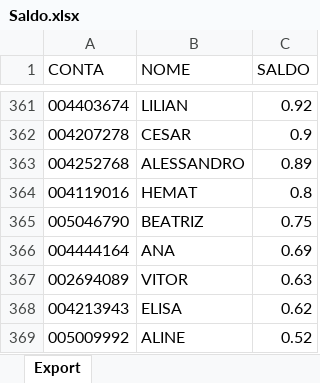
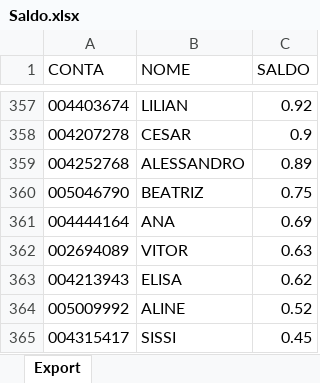
Before and after one commit to lauroteles/app_mesa_de_opera-es_corrigido, an Excel workbook: Saldo.xlsx, sheet Export, drawn as a sheet; only a part is shown, gaps mark what is left out; the shorter side is filled out with more unchanged rows; values as stored, in another font and other column widths than the file's, no borders; removed rows and columns are numbered as before the commit, all else as after; the diff covers the shown part only; the diff names each change by its address in the sheet, - before the commit and + after, or states it on an @@ line.

```diff
--- a/Saldo.xlsx (sheet Export)
+++ b/Saldo.xlsx (sheet Export)
-row 364: 004119016 | HEMAT | 0.8
```
Also changed, not shown: 6 added rows, 10 removed rows and 1 edited cell elsewhere in this sheet.
